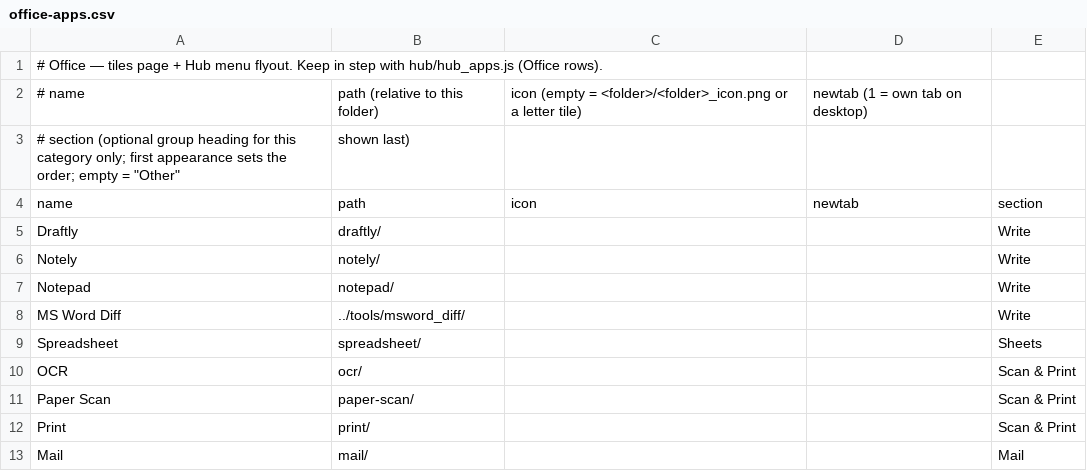
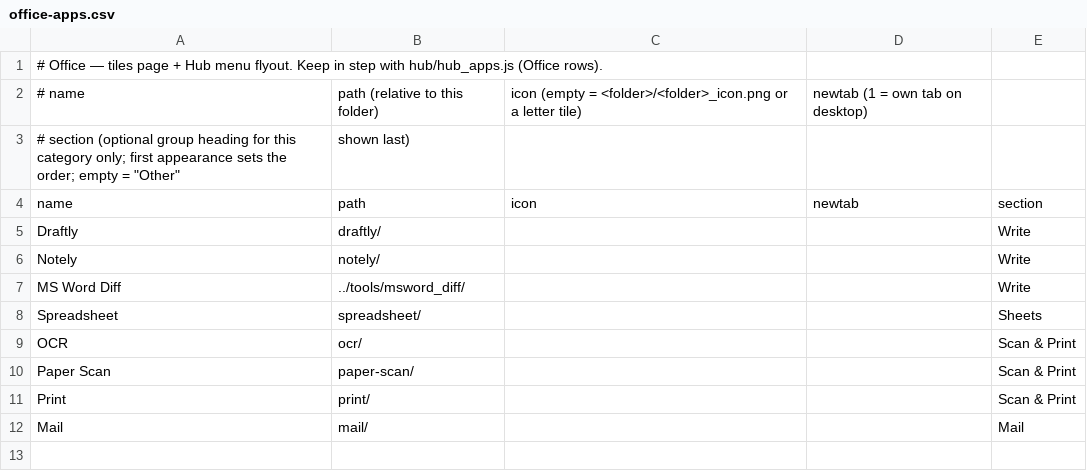
Before and after one commit to jor-teron/sites, a CSV file: apps/office/office-apps.csv, drawn as a sheet; the diff names each change by its address in the sheet, - before the commit and + after, or states it on an @@ line.

```diff
--- a/apps/office/office-apps.csv
+++ b/apps/office/office-apps.csv
-row 7: Notepad | notepad/ |  |  | Write
```
Also changed, not shown: apps/lab/lab-apps.csv, apps/media/media-apps.csv, 1 other file.
